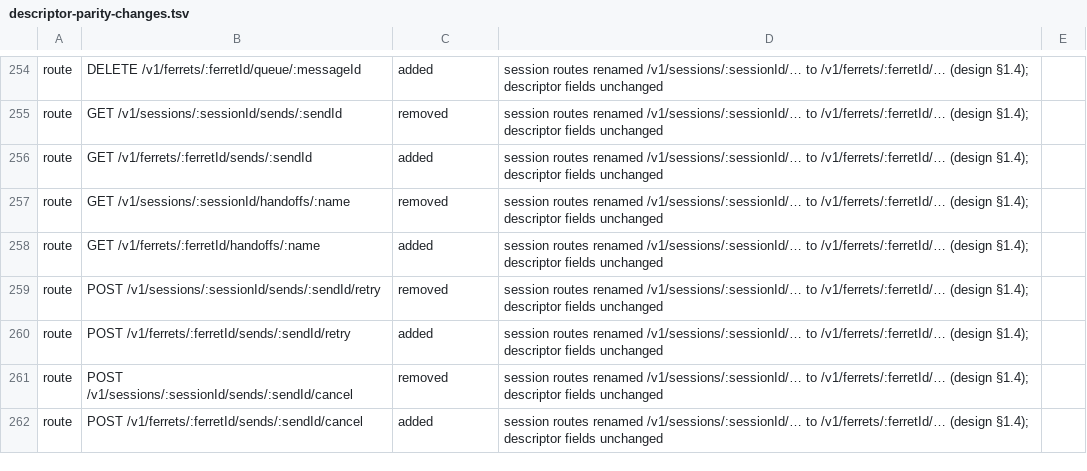
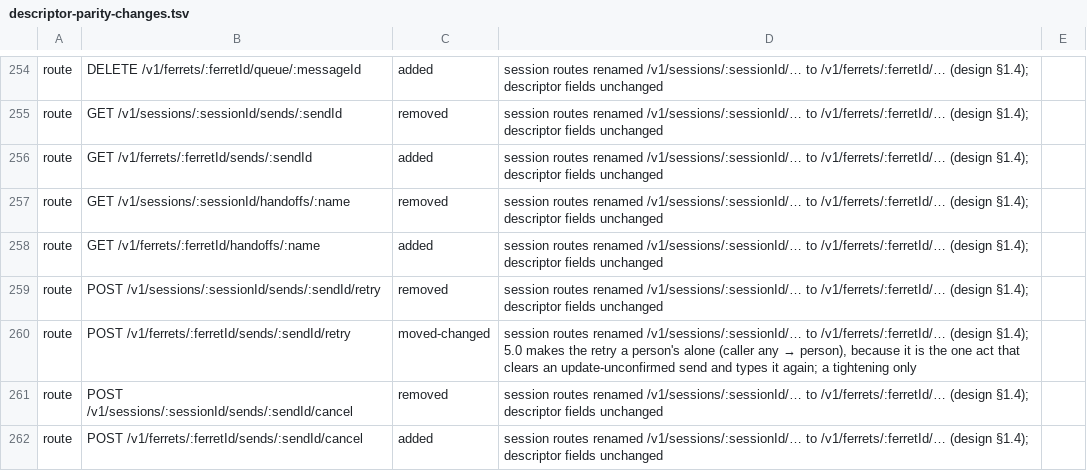
Before and after one commit to kirinnee/ferretry, a TSV file: scripts/validate/descriptor-parity-changes.tsv, drawn as a sheet; only a part is shown, gaps mark what is left out.

Commit message:
fix(conversation): keep the update's unconfirmed mark through automation and make Retry a fresh send
Nothing automatic clears an update-unconfirmed send or counts as consent to resend it: the Warden's
Enter and selector, the daemon retype and a plain Enter all leave the mark. A person's Retry is a
fresh send (new acceptance), so the old transcript input cannot confirm it; the retry route is
person-only. Every marked row, held or cancelled included, says to check the chat, drawn visibly.

```diff
--- a/scripts/validate/descriptor-parity-changes.tsv
+++ b/scripts/validate/descriptor-parity-changes.tsv
@@ -259,3 +259,3 @@ route	GET /v1/ferrets/:ferretId/handoffs/:name	added	session routes renamed /v1/
 route	POST /v1/sessions/:sessionId/sends/:sendId/retry	removed	session routes renamed /v1/sessions/:sessionId/… to /v1/ferrets/:ferretId/… (design §1.4); descriptor fields unchanged
-route	POST /v1/ferrets/:ferretId/sends/:sendId/retry	added	session routes renamed /v1/sessions/:sessionId/… to /v1/ferrets/:ferretId/… (design §1.4); descriptor fields unchanged
+route	POST /v1/ferrets/:ferretId/sends/:sendId/retry	moved-changed	session routes renamed /v1/sessions/:sessionId/… to /v1/ferrets/:ferretId/… (design §1.4); 5.0 makes the retry a person's alone (caller any → person), because it is the one act that clears an update-unconfirmed send and types it again; a tightening only
 route	POST /v1/sessions/:sessionId/sends/:sendId/cancel	removed	session routes renamed /v1/sessions/:sessionId/… to /v1/ferrets/:ferretId/… (design §1.4); descriptor fields unchanged
```
Also changed, not shown: 14 other files.
